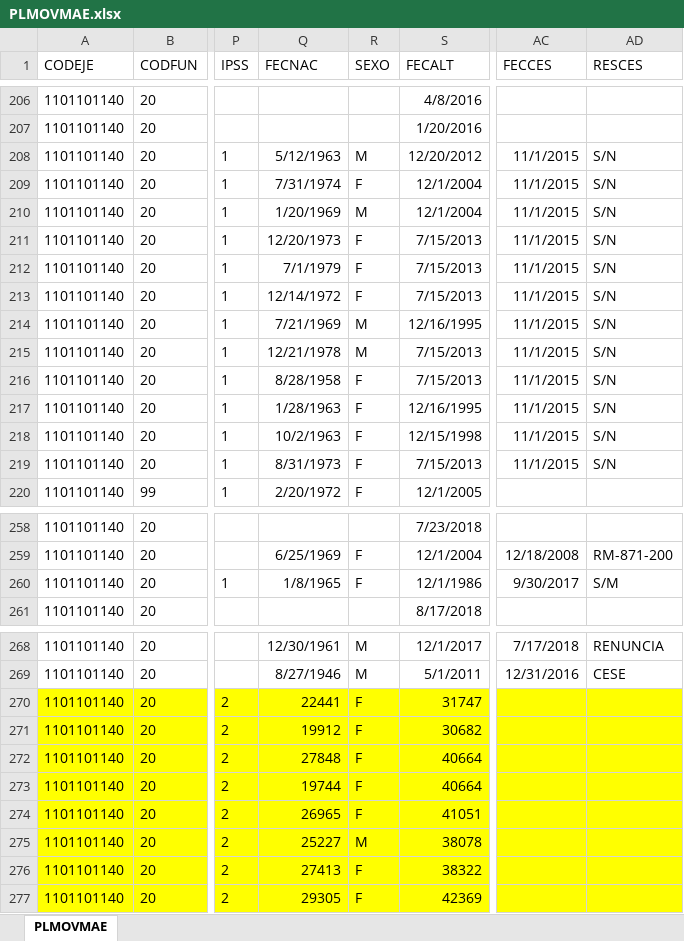
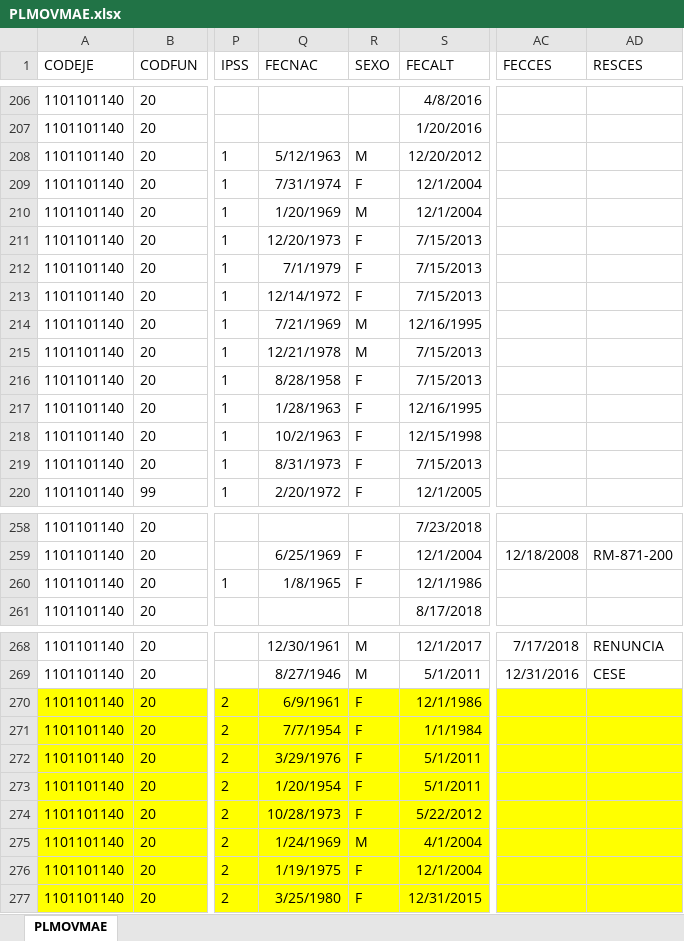
Before and after one commit to HospitalHuaycan/haberes, an Excel workbook: apps/load_data/2018/10/PLMOVMAE.xlsx, sheet PLMOVMAE, drawn as a sheet; only a part is shown, gaps mark what is left out; values as stored, in another font and other column widths than the file's, no borders; the diff names each change by its address in the sheet, - before the commit and + after, or states it on an @@ line.

```diff
--- a/apps/load_data/2018/10/PLMOVMAE.xlsx (sheet PLMOVMAE)
+++ b/apps/load_data/2018/10/PLMOVMAE.xlsx (sheet PLMOVMAE)
-AC208:AC219 (FECCES): 11/1/2015
+AC208:AC219 (FECCES): (empty)
-AD208:AD219 (RESCES): S/N
+AD208:AD219 (RESCES): (empty)
-AC260 (FECCES): 9/30/2017
+AC260 (FECCES): (empty)
-AD260 (RESCES): S/M
+AD260 (RESCES): (empty)
-Q270 (FECNAC): 22441
+Q270 (FECNAC): 6/9/1961
-S270 (FECALT): 31747
+S270 (FECALT): 12/1/1986
-Q271 (FECNAC): 19912
+Q271 (FECNAC): 7/7/1954
-S271 (FECALT): 30682
+S271 (FECALT): 1/1/1984
-Q272 (FECNAC): 27848
+Q272 (FECNAC): 3/29/1976
-S272:S273 (FECALT): 40664
+S272:S273 (FECALT): 5/1/2011
-Q273 (FECNAC): 19744
+Q273 (FECNAC): 1/20/1954
-Q274 (FECNAC): 26965
+Q274 (FECNAC): 10/28/1973
-S274 (FECALT): 41051
+S274 (FECALT): 5/22/2012
-Q275 (FECNAC): 25227
+Q275 (FECNAC): 1/24/1969
-S275 (FECALT): 38078
+S275 (FECALT): 4/1/2004
-Q276 (FECNAC): 27413
+Q276 (FECNAC): 1/19/1975
-S276 (FECALT): 38322
+S276 (FECALT): 12/1/2004
-Q277 (FECNAC): 29305
+Q277 (FECNAC): 3/25/1980
-S277 (FECALT): 42369
+S277 (FECALT): 12/31/2015
```
Also changed, not shown: apps/load_data/2018/02/PLMOVMAE.xlsx, apps/load_data/2018/05/PLMOVMAE.xlsx, 9 other files.
